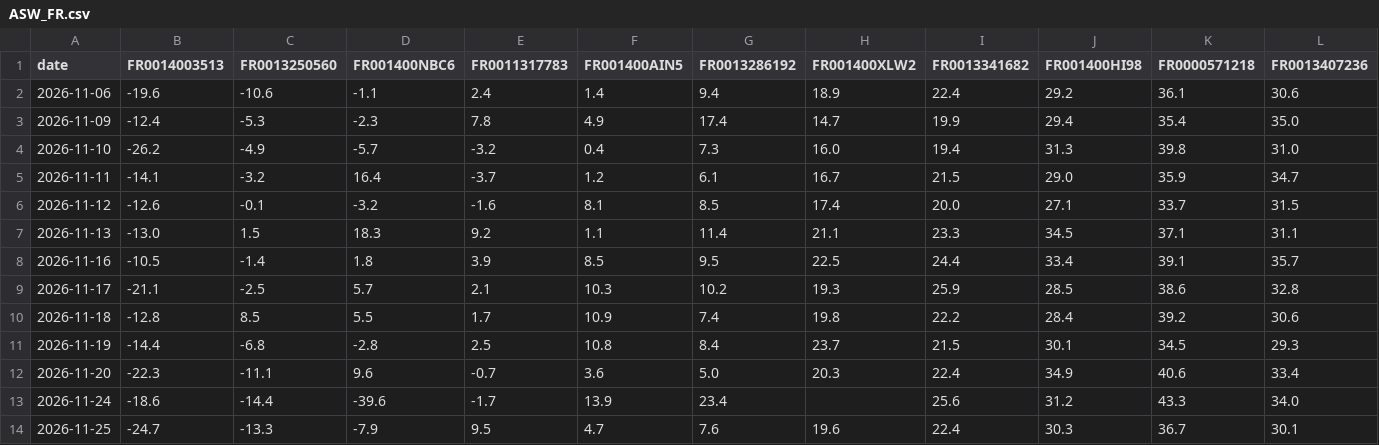
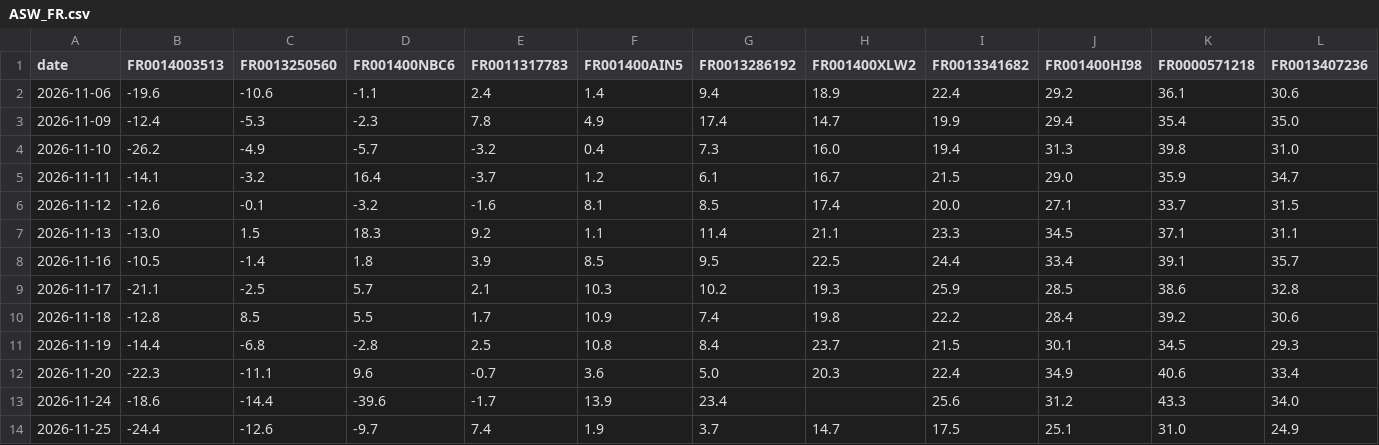
Before and after one commit to kouandco/kouandco.github.io, a CSV file: data/history/ASW_FR.csv, drawn as a sheet; only a part is shown; removed rows and columns are numbered as before the commit, all else as after; rows hold the shown columns only; the diff names each change by its address in the sheet, - before the commit and + after, or states it on an @@ line.

```diff
--- a/data/history/ASW_FR.csv
+++ b/data/history/ASW_FR.csv
-row 14: 2026-11-25 | -24.7 | -13.3 | -7.9 | 9.5 | 4.7 | 7.6 | 19.6 | 22.4 | 30.3 | 36.7 | 30.1
+row 14: 2026-11-25 | -24.4 | -12.6 | -9.7 | 7.4 | 1.9 | 3.7 | 14.7 | 17.5 | 25.1 | 31.0 | 24.9
```
Also changed, not shown: data/history/ASW_DE.csv, data/history/ASW_IT.csv, 33 other files.
